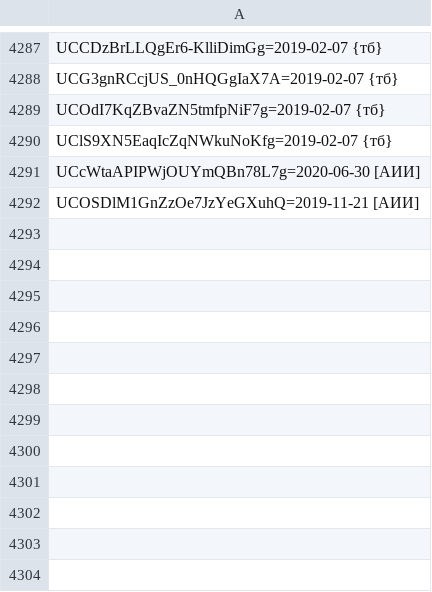
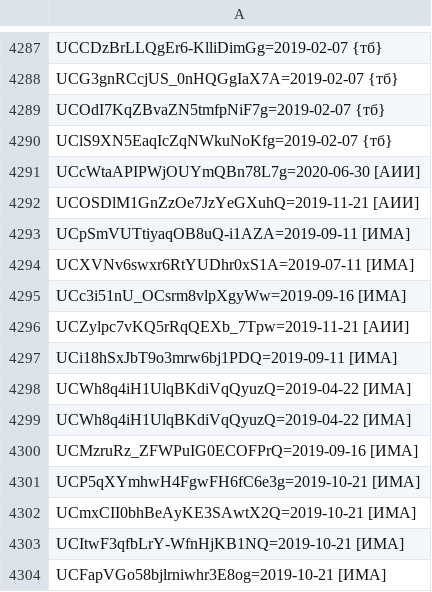
Before and after one commit to FeignedAccomplice/YOUTUBOTS, a CSV file: KB.CSV, drawn as a sheet; only a part is shown, gaps mark what is left out.

Commit message:
Update KB.CSV

```diff
--- a/KB.CSV
+++ b/KB.CSV
@@ -4292 +4292,13 @@ UCcWtaAPIPWjOUYmQBn78L7g=2020-06-30 [АИИ]
 UCOSDlM1GnZzOe7JzYeGXuhQ=2019-11-21 [АИИ]
+UCpSmVUTtiyaqOB8uQ-i1AZA=2019-09-11 [ИМА]
+UCXVNv6swxr6RtYUDhr0xS1A=2019-07-11 [ИМА]
+UCc3i51nU_OCsrm8vlpXgyWw=2019-09-16 [ИМА]
+UCZylpc7vKQ5rRqQEXb_7Tpw=2019-11-21 [АИИ]
+UCi18hSxJbT9o3mrw6bj1PDQ=2019-09-11 [ИМА]
+UCWh8q4iH1UlqBKdiVqQyuzQ=2019-04-22 [ИМА]
+UCWh8q4iH1UlqBKdiVqQyuzQ=2019-04-22 [ИМА]
+UCMzruRz_ZFWPuIG0ECOFPrQ=2019-09-16 [ИМА]
+UCP5qXYmhwH4FgwFH6fC6e3g=2019-10-21 [ИМА]
+UCmxCII0bhBeAyKE3SAwtX2Q=2019-10-21 [ИМА]
+UCItwF3qfbLrY-WfnHjKB1NQ=2019-10-21 [ИМА]
+UCFapVGo58bjlrniwhr3E8og=2019-10-21 [ИМА]
```
